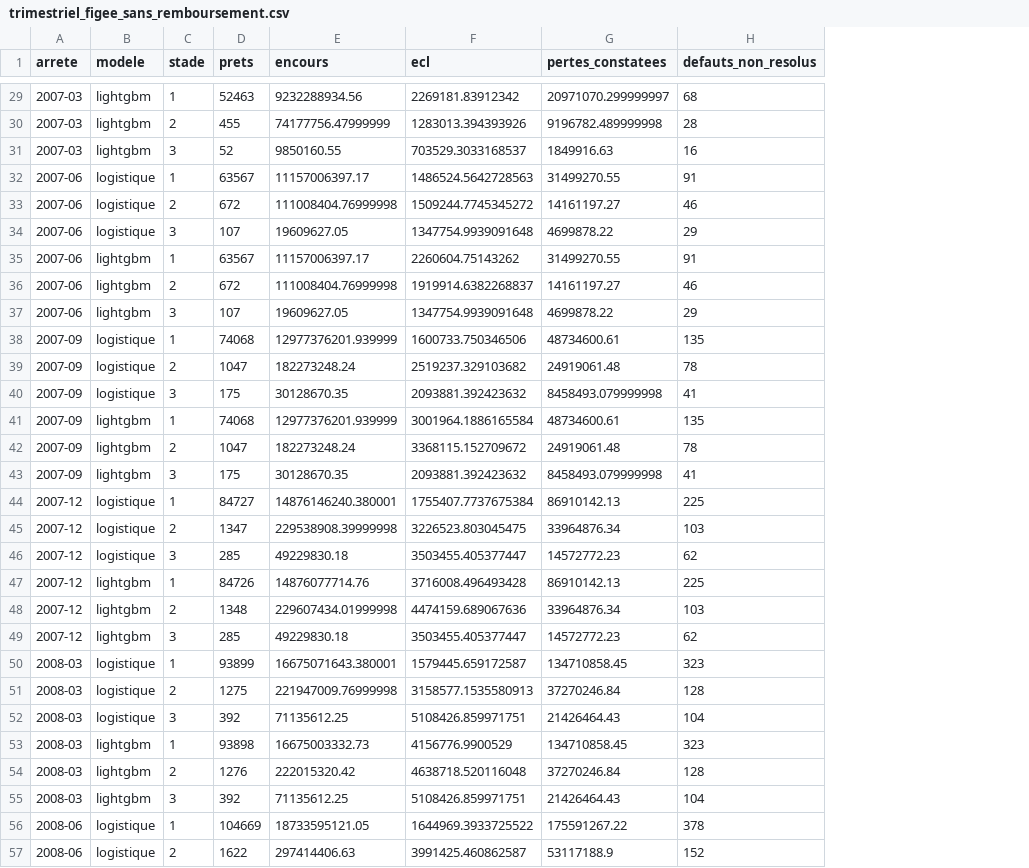
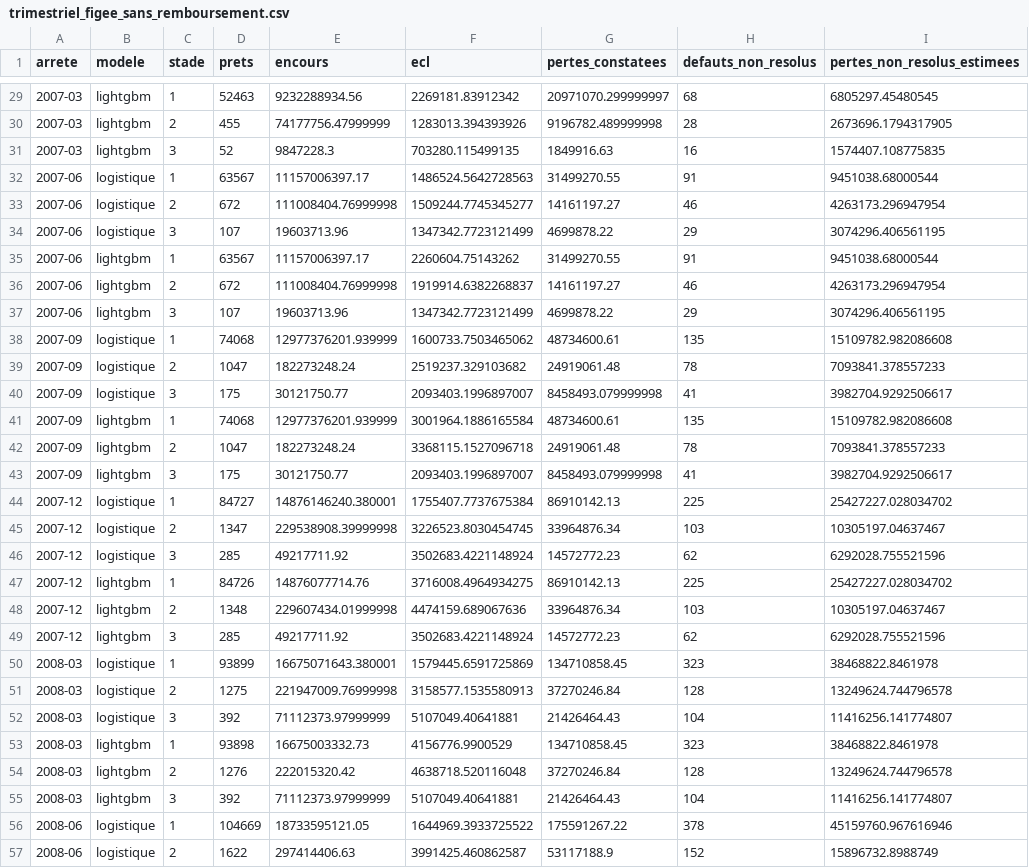
Before and after one commit to selyassine/ecl9, a CSV file: rapport/resultats/trimestriel_figee_sans_remboursement.csv, drawn as a sheet; only a part is shown, gaps mark what is left out; the diff covers the shown part only; the diff names each change by its address in the sheet, - before the commit and + after, or states it on an @@ line.

Commit message:
Revue corrective : stade 3 au capital de l'arrêté, défauts sans perte publiée, ancrage, coupure stricte
- D-043 : exposition du stade 3 à la date d'arrêté (effet inférieur à 0,2 %)
- D-044 : pertes estimées des défauts sans perte publiée, à côté des pertes chiffrées
- D-045 : borne de la PD à 12 mois atteignable avec remboursement, avertissement explicite
- D-046 : sensibilité avec PD à 12 mois réestimées sans les arrêtés de 2005 (écart + 25 % au lieu de + 47 %)

```diff
--- a/rapport/resultats/trimestriel_figee_sans_remboursement.csv
+++ b/rapport/resultats/trimestriel_figee_sans_remboursement.csv
+column I (pertes_non_resolus_estimees), rows 29-57: 6805297.45480545 | 2673696.1794317905 | 1574407.108775835 | 9451038.68000544 | 4263173.296947954 | 3074296.406561195 | 9451038.68000544 | 4263173.296947954 | 3074296.406561195 | 15109782.982086608 | 7093841.378557233 | 3982704.9292506617 | 15109782.982086608 | 7093841.378557233 | 3982704.9292506617 | 25427227.028034702 | 10305197.04637467 | 6292028.755521596 | 25427227.028034702 | 10305197.04637467 | 6292028.755521596 | 38468822.8461978 | 13249624.744796578 | 11416256.141774807 | 38468822.8461978 | 13249624.744796578 | 11416256.141774807 | 45159760.967616946 | 15896732.8988749
-E31 (encours): 9850160.55
+E31 (encours): 9847228.3
-F31 (ecl): 703529.3033168537
+F31 (ecl): 703280.115499135
-F33 (ecl): 1509244.7745345272
+F33 (ecl): 1509244.7745345277
-E34 (encours): 19609627.05
+E34 (encours): 19603713.96
-F34 (ecl): 1347754.9939091648
+F34 (ecl): 1347342.7723121499
-E37 (encours): 19609627.05
+E37 (encours): 19603713.96
-F37 (ecl): 1347754.9939091648
+F37 (ecl): 1347342.7723121499
-F38 (ecl): 1600733.750346506
+F38 (ecl): 1600733.7503465062
-E40 (encours): 30128670.35
+E40 (encours): 30121750.77
-F40 (ecl): 2093881.392423632
+F40 (ecl): 2093403.1996897007
-F42 (ecl): 3368115.152709672
+F42 (ecl): 3368115.1527096718
-E43 (encours): 30128670.35
+E43 (encours): 30121750.77
-F43 (ecl): 2093881.392423632
+F43 (ecl): 2093403.1996897007
-F45 (ecl): 3226523.803045475
+F45 (ecl): 3226523.8030454745
-E46 (encours): 49229830.18
+E46 (encours): 49217711.92
-F46 (ecl): 3503455.405377447
+F46 (ecl): 3502683.4221148924
-F47 (ecl): 3716008.496493428
+F47 (ecl): 3716008.4964934275
-E49 (encours): 49229830.18
+E49 (encours): 49217711.92
-F49 (ecl): 3503455.405377447
+F49 (ecl): 3502683.4221148924
-F50 (ecl): 1579445.659172587
+F50 (ecl): 1579445.6591725869
-E52 (encours): 71135612.25
+E52 (encours): 71112373.97999999
-F52 (ecl): 5108426.859971751
+F52 (ecl): 5107049.40641881
-E55 (encours): 71135612.25
+E55 (encours): 71112373.97999999
-F55 (ecl): 5108426.859971751
+F55 (ecl): 5107049.40641881
```
Also changed, not shown: 69 edited cells elsewhere in this file, rapport/resultats/generations_figee.csv, rapport/resultats/generations_figee_sans_remboursement.csv, 20 other files.
